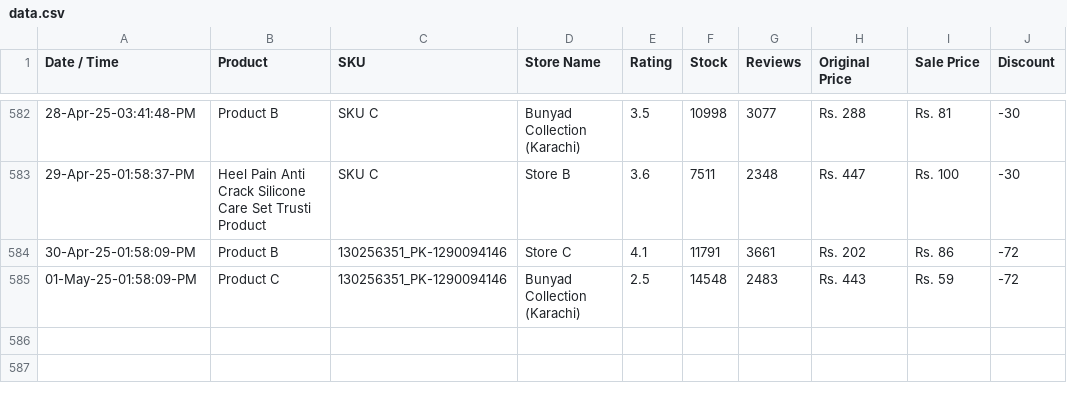
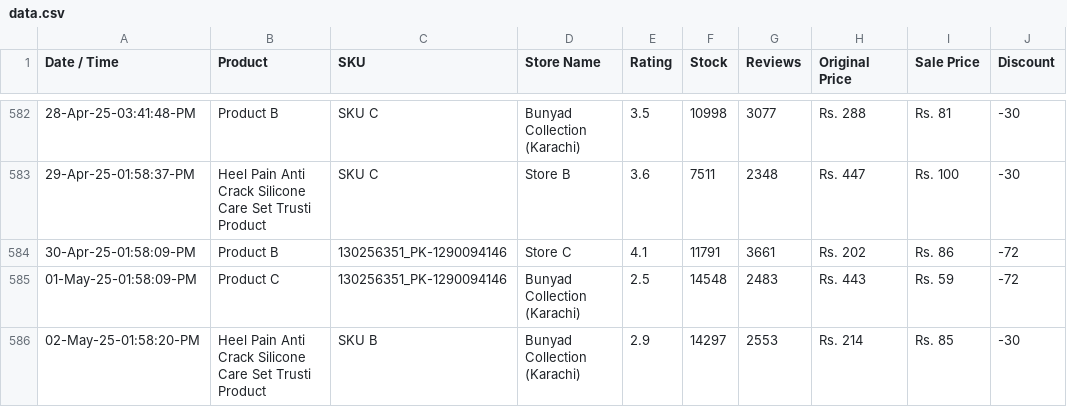
Before and after one commit to shafqatjan/url2image, a CSV file: data.csv, drawn as a sheet; only a part is shown, gaps mark what is left out.

Commit message:
02-May-25-01:58:20:PM

```diff
--- a/data.csv
+++ b/data.csv
@@ -585 +585,2 @@ Date / Time,Product,SKU,Store Name,Rating,Stock,Reviews,Original Price,Sale Pric
 01-May-25-01:58:09-PM,Product C,130256351_PK-1290094146,Bunyad Collection (Karachi),2.5,14548,2483,Rs. 443,Rs. 59,-72
+02-May-25-01:58:20-PM,Heel Pain Anti Crack Silicone Care Set Trusti Product,SKU B,Bunyad Collection (Karachi),2.9,14297,2553,Rs. 214,Rs. 85,-30
```
